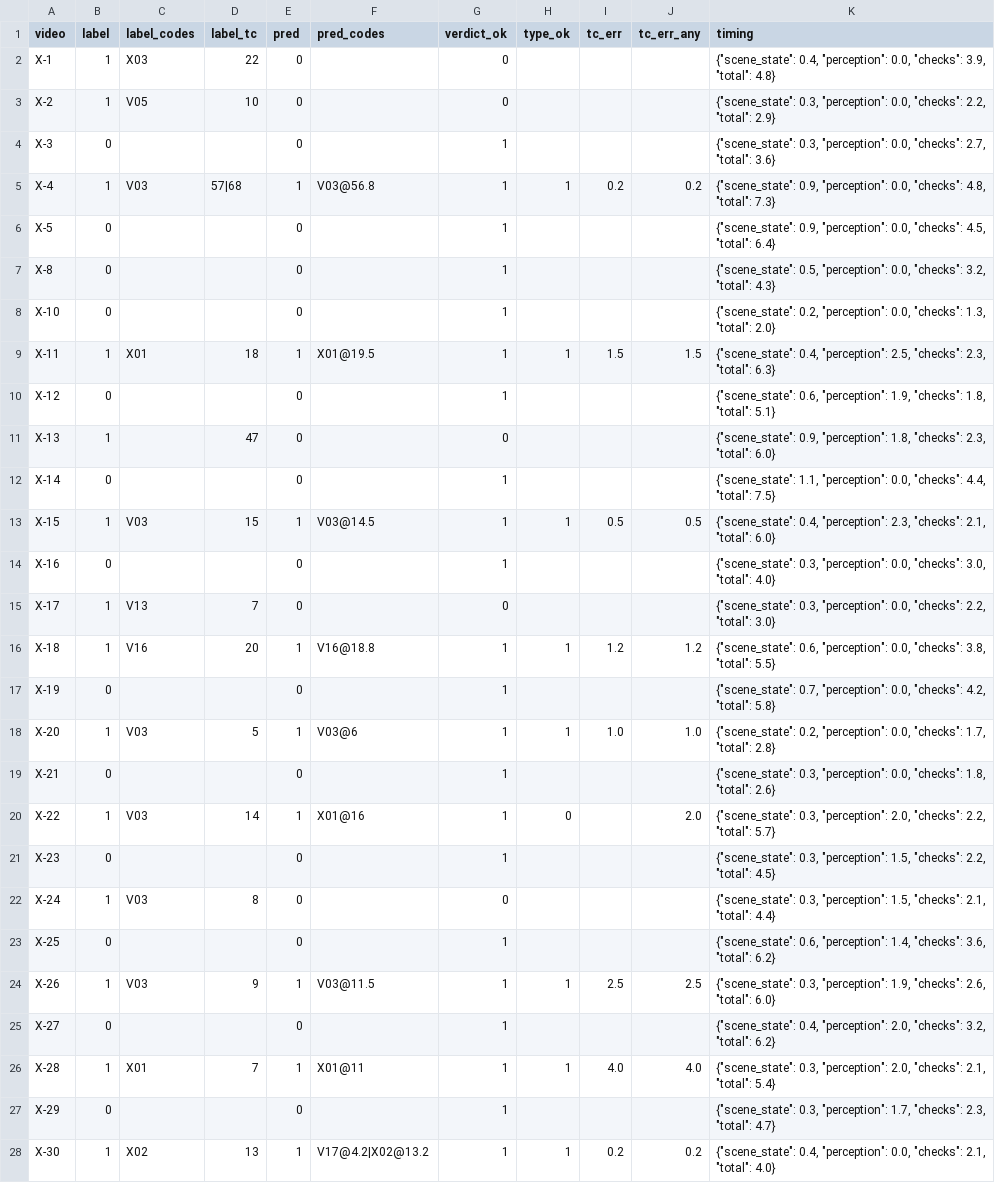
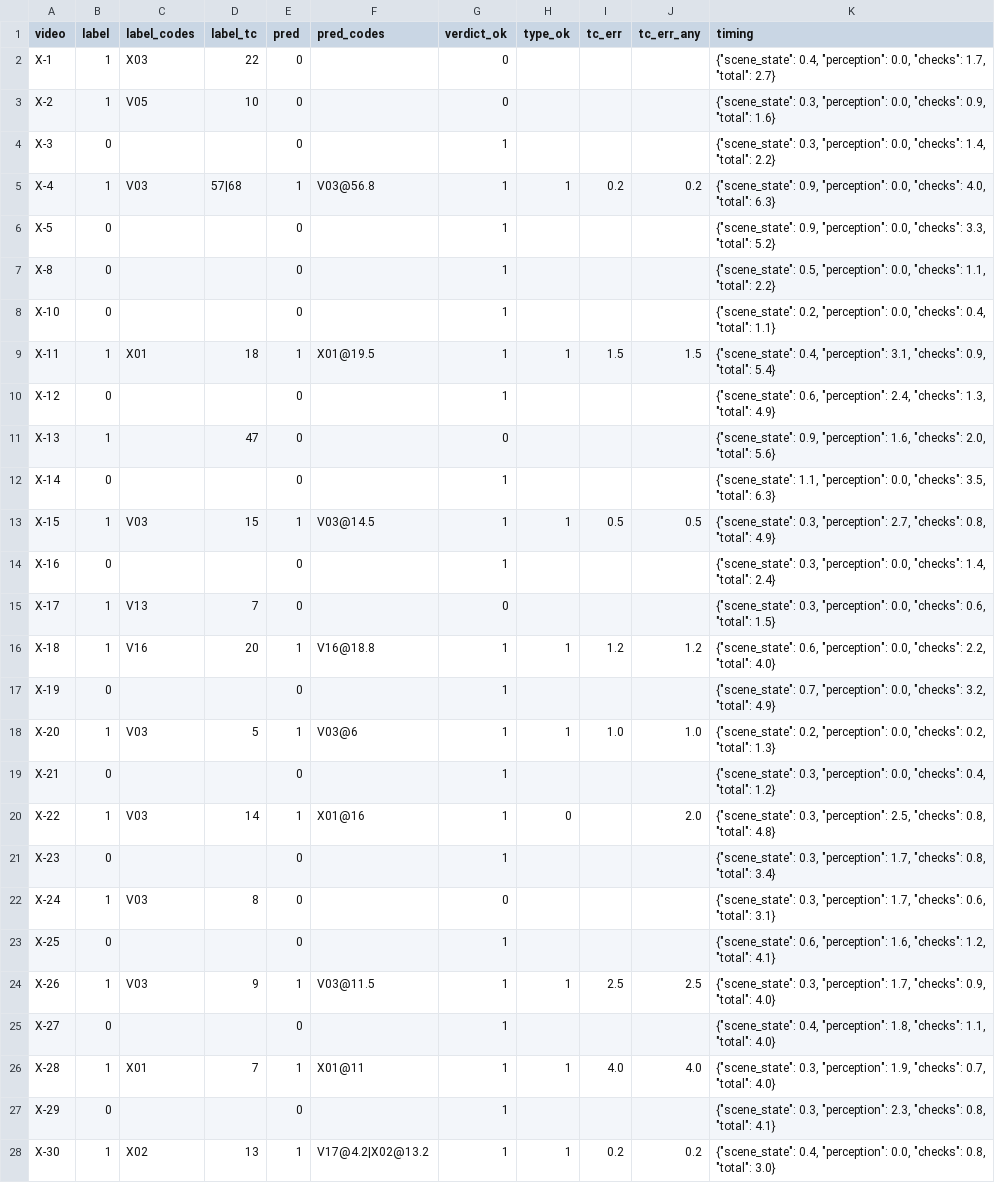
Before and after one commit to atropass/forte, a CSV file: reports/eval_per_video.csv, drawn as a sheet; only a part is shown; the diff covers the shown part only.

```diff
--- a/reports/eval_per_video.csv
+++ b/reports/eval_per_video.csv
@@ -1,28 +1,28 @@
 video,label,label_codes,label_tc,pred,pred_codes,verdict_ok,type_ok,tc_err,tc_err_any,timing
-X-1,1,X03,22,0,,0,,,,"{""scene_state"": 0.4, ""perception"": 0.0, ""checks"": 3.9, ""total"": 4.8}"
-X-2,1,V05,10,0,,0,,,,"{""scene_state"": 0.3, ""perception"": 0.0, ""checks"": 2.2, ""total"": 2.9}"
-X-3,0,,,0,,1,,,,"{""scene_state"": 0.3, ""perception"": 0.0, ""checks"": 2.7, ""total"": 3.6}"
-X-4,1,V03,57|68,1,V03@56.8,1,1,0.2,0.2,"{""scene_state"": 0.9, ""perception"": 0.0, ""checks"": 4.8, ""total"": 7.3}"
-X-5,0,,,0,,1,,,,"{""scene_state"": 0.9, ""perception"": 0.0, ""checks"": 4.5, ""total"": 6.4}"
-X-8,0,,,0,,1,,,,"{""scene_state"": 0.5, ""perception"": 0.0, ""checks"": 3.2, ""total"": 4.3}"
-X-10,0,,,0,,1,,,,"{""scene_state"": 0.2, ""perception"": 0.0, ""checks"": 1.3, ""total"": 2.0}"
-X-11,1,X01,18,1,X01@19.5,1,1,1.5,1.5,"{""scene_state"": 0.4, ""perception"": 2.5, ""checks"": 2.3, ""total"": 6.3}"
-X-12,0,,,0,,1,,,,"{""scene_state"": 0.6, ""perception"": 1.9, ""checks"": 1.8, ""total"": 5.1}"
-X-13,1,,47,0,,0,,,,"{""scene_state"": 0.9, ""perception"": 1.8, ""checks"": 2.3, ""total"": 6.0}"
-X-14,0,,,0,,1,,,,"{""scene_state"": 1.1, ""perception"": 0.0, ""checks"": 4.4, ""total"": 7.5}"
-X-15,1,V03,15,1,V03@14.5,1,1,0.5,0.5,"{""scene_state"": 0.4, ""perception"": 2.3, ""checks"": 2.1, ""total"": 6.0}"
-X-16,0,,,0,,1,,,,"{""scene_state"": 0.3, ""perception"": 0.0, ""checks"": 3.0, ""total"": 4.0}"
-X-17,1,V13,7,0,,0,,,,"{""scene_state"": 0.3, ""perception"": 0.0, ""checks"": 2.2, ""total"": 3.0}"
-X-18,1,V16,20,1,V16@18.8,1,1,1.2,1.2,"{""scene_state"": 0.6, ""perception"": 0.0, ""checks"": 3.8, ""total"": 5.5}"
-X-19,0,,,0,,1,,,,"{""scene_state"": 0.7, ""perception"": 0.0, ""checks"": 4.2, ""total"": 5.8}"
-X-20,1,V03,5,1,V03@6,1,1,1.0,1.0,"{""scene_state"": 0.2, ""perception"": 0.0, ""checks"": 1.7, ""total"": 2.8}"
-X-21,0,,,0,,1,,,,"{""scene_state"": 0.3, ""perception"": 0.0, ""checks"": 1.8, ""total"": 2.6}"
-X-22,1,V03,14,1,X01@16,1,0,,2.0,"{""scene_state"": 0.3, ""perception"": 2.0, ""checks"": 2.2, ""total"": 5.7}"
-X-23,0,,,0,,1,,,,"{""scene_state"": 0.3, ""perception"": 1.5, ""checks"": 2.2, ""total"": 4.5}"
-X-24,1,V03,8,0,,0,,,,"{""scene_state"": 0.3, ""perception"": 1.5, ""checks"": 2.1, ""total"": 4.4}"
-X-25,0,,,0,,1,,,,"{""scene_state"": 0.6, ""perception"": 1.4, ""checks"": 3.6, ""total"": 6.2}"
-X-26,1,V03,9,1,V03@11.5,1,1,2.5,2.5,"{""scene_state"": 0.3, ""perception"": 1.9, ""checks"": 2.6, ""total"": 6.0}"
-X-27,0,,,0,,1,,,,"{""scene_state"": 0.4, ""perception"": 2.0, ""checks"": 3.2, ""total"": 6.2}"
-X-28,1,X01,7,1,X01@11,1,1,4.0,4.0,"{""scene_state"": 0.3, ""perception"": 2.0, ""checks"": 2.1, ""total"": 5.4}"
-X-29,0,,,0,,1,,,,"{""scene_state"": 0.3, ""perception"": 1.7, ""checks"": 2.3, ""total"": 4.7}"
-X-30,1,X02,13,1,V17@4.2|X02@13.2,1,1,0.2,0.2,"{""scene_state"": 0.4, ""perception"": 0.0, ""checks"": 2.1, ""total"": 4.0}"
+X-1,1,X03,22,0,,0,,,,"{""scene_state"": 0.4, ""perception"": 0.0, ""checks"": 1.7, ""total"": 2.7}"
+X-2,1,V05,10,0,,0,,,,"{""scene_state"": 0.3, ""perception"": 0.0, ""checks"": 0.9, ""total"": 1.6}"
+X-3,0,,,0,,1,,,,"{""scene_state"": 0.3, ""perception"": 0.0, ""checks"": 1.4, ""total"": 2.2}"
+X-4,1,V03,57|68,1,V03@56.8,1,1,0.2,0.2,"{""scene_state"": 0.9, ""perception"": 0.0, ""checks"": 4.0, ""total"": 6.3}"
+X-5,0,,,0,,1,,,,"{""scene_state"": 0.9, ""perception"": 0.0, ""checks"": 3.3, ""total"": 5.2}"
+X-8,0,,,0,,1,,,,"{""scene_state"": 0.5, ""perception"": 0.0, ""checks"": 1.1, ""total"": 2.2}"
+X-10,0,,,0,,1,,,,"{""scene_state"": 0.2, ""perception"": 0.0, ""checks"": 0.4, ""total"": 1.1}"
+X-11,1,X01,18,1,X01@19.5,1,1,1.5,1.5,"{""scene_state"": 0.4, ""perception"": 3.1, ""checks"": 0.9, ""total"": 5.4}"
+X-12,0,,,0,,1,,,,"{""scene_state"": 0.6, ""perception"": 2.4, ""checks"": 1.3, ""total"": 4.9}"
+X-13,1,,47,0,,0,,,,"{""scene_state"": 0.9, ""perception"": 1.6, ""checks"": 2.0, ""total"": 5.6}"
+X-14,0,,,0,,1,,,,"{""scene_state"": 1.1, ""perception"": 0.0, ""checks"": 3.5, ""total"": 6.3}"
+X-15,1,V03,15,1,V03@14.5,1,1,0.5,0.5,"{""scene_state"": 0.3, ""perception"": 2.7, ""checks"": 0.8, ""total"": 4.9}"
+X-16,0,,,0,,1,,,,"{""scene_state"": 0.3, ""perception"": 0.0, ""checks"": 1.4, ""total"": 2.4}"
+X-17,1,V13,7,0,,0,,,,"{""scene_state"": 0.3, ""perception"": 0.0, ""checks"": 0.6, ""total"": 1.5}"
+X-18,1,V16,20,1,V16@18.8,1,1,1.2,1.2,"{""scene_state"": 0.6, ""perception"": 0.0, ""checks"": 2.2, ""total"": 4.0}"
+X-19,0,,,0,,1,,,,"{""scene_state"": 0.7, ""perception"": 0.0, ""checks"": 3.2, ""total"": 4.9}"
+X-20,1,V03,5,1,V03@6,1,1,1.0,1.0,"{""scene_state"": 0.2, ""perception"": 0.0, ""checks"": 0.2, ""total"": 1.3}"
+X-21,0,,,0,,1,,,,"{""scene_state"": 0.3, ""perception"": 0.0, ""checks"": 0.4, ""total"": 1.2}"
+X-22,1,V03,14,1,X01@16,1,0,,2.0,"{""scene_state"": 0.3, ""perception"": 2.5, ""checks"": 0.8, ""total"": 4.8}"
+X-23,0,,,0,,1,,,,"{""scene_state"": 0.3, ""perception"": 1.7, ""checks"": 0.8, ""total"": 3.4}"
+X-24,1,V03,8,0,,0,,,,"{""scene_state"": 0.3, ""perception"": 1.7, ""checks"": 0.6, ""total"": 3.1}"
+X-25,0,,,0,,1,,,,"{""scene_state"": 0.6, ""perception"": 1.6, ""checks"": 1.2, ""total"": 4.1}"
+X-26,1,V03,9,1,V03@11.5,1,1,2.5,2.5,"{""scene_state"": 0.3, ""perception"": 1.7, ""checks"": 0.9, ""total"": 4.0}"
+X-27,0,,,0,,1,,,,"{""scene_state"": 0.4, ""perception"": 1.8, ""checks"": 1.1, ""total"": 4.0}"
+X-28,1,X01,7,1,X01@11,1,1,4.0,4.0,"{""scene_state"": 0.3, ""perception"": 1.9, ""checks"": 0.7, ""total"": 4.0}"
+X-29,0,,,0,,1,,,,"{""scene_state"": 0.3, ""perception"": 2.3, ""checks"": 0.8, ""total"": 4.1}"
+X-30,1,X02,13,1,V17@4.2|X02@13.2,1,1,0.2,0.2,"{""scene_state"": 0.4, ""perception"": 0.0, ""checks"": 0.8, ""total"": 3.0}"
```
Also changed, not shown: 25 edited cells elsewhere in this file, 11 other files.
